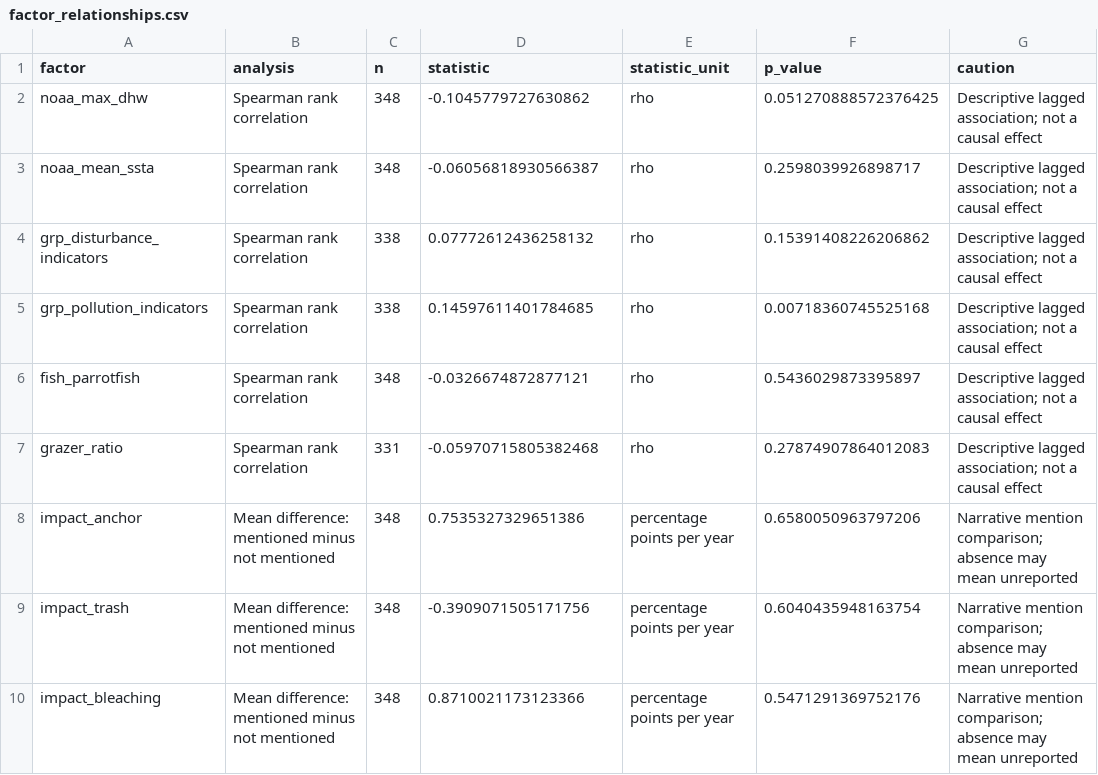
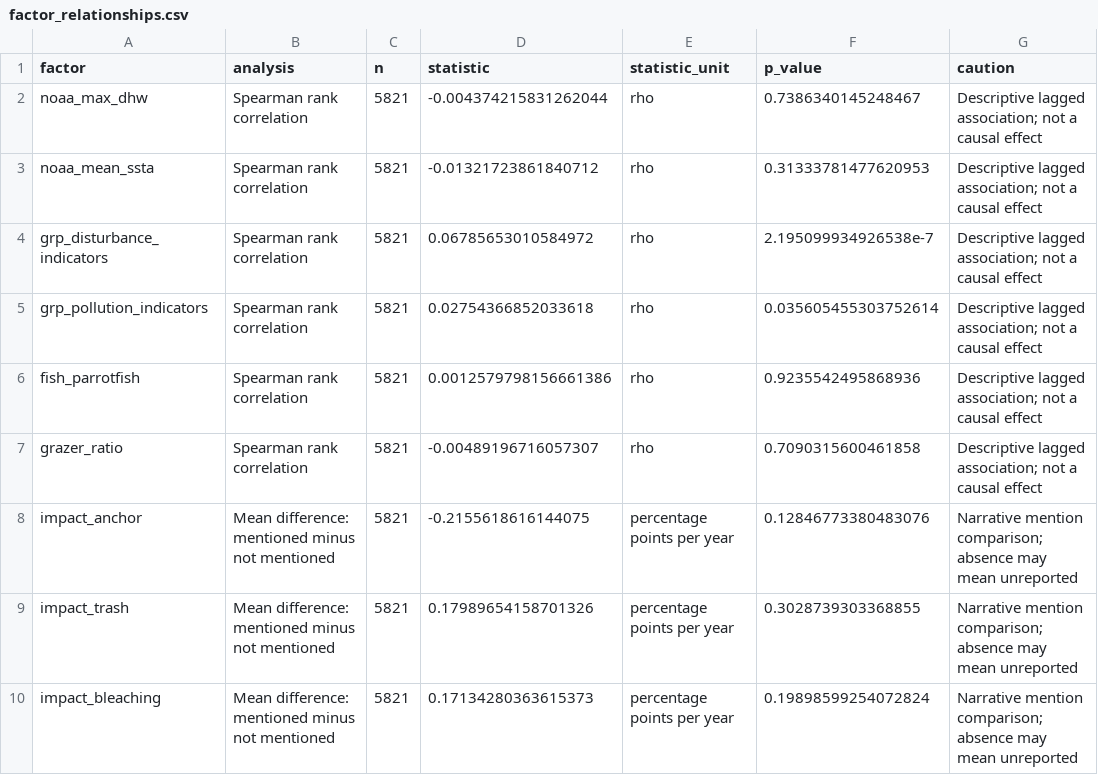
Before and after one commit to Chee613/dosm2026, a CSV file: data/processed/factor_relationships.csv, drawn as a sheet.

Commit message:
feat(analysis): build factor diagnostics from site-level transitions
- Factor relationships and heat-band summary now use the 5,821 site-year transitions instead of the 348-row island benchmark
- Redraw the factor relationship figure with seaborn: binned median trend, per-band n and median, 95% CI and p-values on mention differences
- Title the figure as descriptive lagged associations, not causal effects
- Regenerate factor_relationships.csv, heat_category_summary.csv and the factor figure in output, figures, reports and dashboard

```diff
--- a/data/processed/factor_relationships.csv
+++ b/data/processed/factor_relationships.csv
@@ -1,10 +1,10 @@
 factor,analysis,n,statistic,statistic_unit,p_value,caution
-noaa_max_dhw,Spearman rank correlation,348,-0.1045779727630862,rho,0.051270888572376425,Descriptive lagged association; not a causal effect
-noaa_mean_ssta,Spearman rank correlation,348,-0.06056818930566387,rho,0.2598039926898717,Descriptive lagged association; not a causal effect
-grp_disturbance_indicators,Spearman rank correlation,338,0.07772612436258132,rho,0.15391408226206862,Descriptive lagged association; not a causal effect
-grp_pollution_indicators,Spearman rank correlation,338,0.14597611401784685,rho,0.00718360745525168,Descriptive lagged association; not a causal effect
-fish_parrotfish,Spearman rank correlation,348,-0.0326674872877121,rho,0.5436029873395897,Descriptive lagged association; not a causal effect
-grazer_ratio,Spearman rank correlation,331,-0.05970715805382468,rho,0.27874907864012083,Descriptive lagged association; not a causal effect
-impact_anchor,Mean difference: mentioned minus not mentioned,348,0.7535327329651386,percentage points per year,0.6580050963797206,Narrative mention comparison; absence may mean unreported
-impact_trash,Mean difference: mentioned minus not mentioned,348,-0.3909071505171756,percentage points per year,0.6040435948163754,Narrative mention comparison; absence may mean unreported
-impact_bleaching,Mean difference: mentioned minus not mentioned,348,0.8710021173123366,percentage points per year,0.5471291369752176,Narrative mention comparison; absence may mean unreported
+noaa_max_dhw,Spearman rank correlation,5821,-0.004374215831262044,rho,0.7386340145248467,Descriptive lagged association; not a causal effect
+noaa_mean_ssta,Spearman rank correlation,5821,-0.01321723861840712,rho,0.31333781477620953,Descriptive lagged association; not a causal effect
+grp_disturbance_indicators,Spearman rank correlation,5821,0.06785653010584972,rho,2.195099934926538e-7,Descriptive lagged association; not a causal effect
+grp_pollution_indicators,Spearman rank correlation,5821,0.02754366852033618,rho,0.035605455303752614,Descriptive lagged association; not a causal effect
+fish_parrotfish,Spearman rank correlation,5821,0.0012579798156661386,rho,0.9235542495868936,Descriptive lagged association; not a causal effect
+grazer_ratio,Spearman rank correlation,5821,-0.00489196716057307,rho,0.7090315600461858,Descriptive lagged association; not a causal effect
+impact_anchor,Mean difference: mentioned minus not mentioned,5821,-0.2155618616144075,percentage points per year,0.12846773380483076,Narrative mention comparison; absence may mean unreported
+impact_trash,Mean difference: mentioned minus not mentioned,5821,0.17989654158701326,percentage points per year,0.3028739303368855,Narrative mention comparison; absence may mean unreported
+impact_bleaching,Mean difference: mentioned minus not mentioned,5821,0.17134280363615373,percentage points per year,0.19898599254072824,Narrative mention comparison; absence may mean unreported
```
Also changed, not shown: 7 other files.
